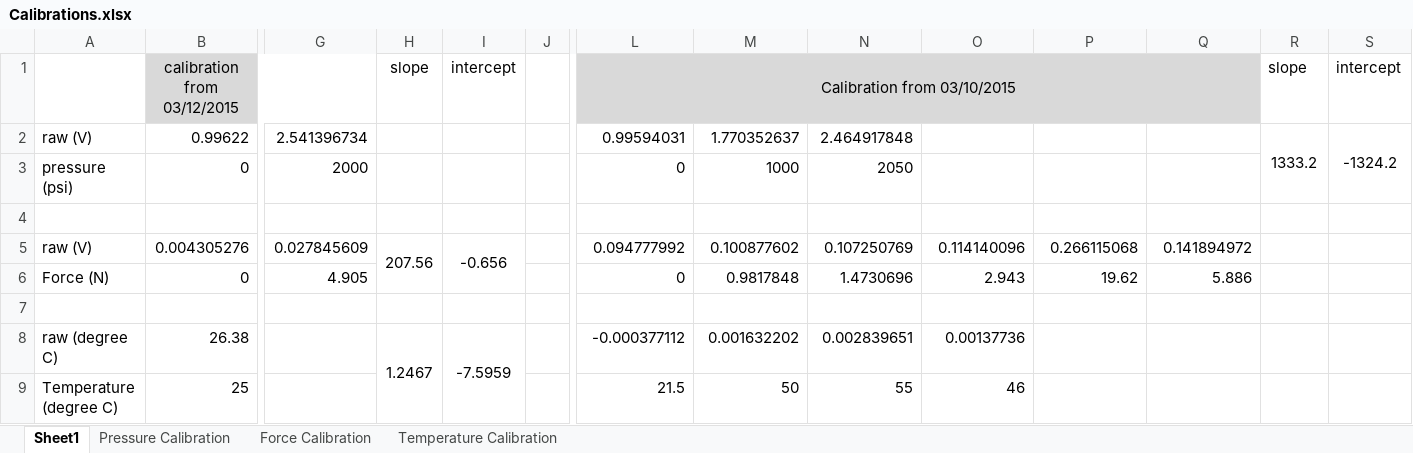
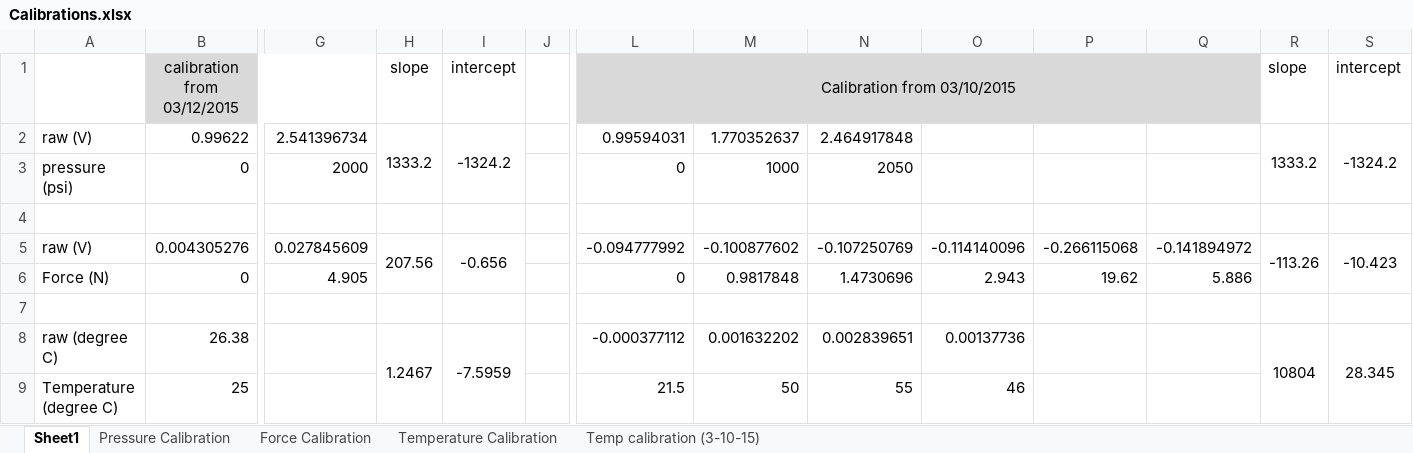
Before and after one commit to psas/reaction-control, an Excel workbook: RCS Single Stream Test (03-12-2015)/Calibrations.xlsx, sheet Sheet1, drawn as a sheet; only a part is shown, gaps mark what is left out; values as stored, in another font and other column widths than the file's, no borders; the diff names each change by its address in the sheet, - before the commit and + after, or states it on an @@ line.

```diff
--- a/RCS Single Stream Test (03-12-2015)/Calibrations.xlsx (sheet Sheet1)
+++ b/RCS Single Stream Test (03-12-2015)/Calibrations.xlsx (sheet Sheet1)
+sheet tab: Temp calibration (3-10-15)
-H2: (empty)
+H2: 1333.2
+H2:H3 merged
-I2: (empty)
+I2: -1324.2
+I2:I3 merged
-L5: 0.094777992
+L5: -0.094777992
-M5: 0.100877602
+M5: -0.100877602
-N5: 0.107250769
+N5: -0.107250769
-O5: 0.114140096
+O5: -0.114140096
-P5: 0.266115068
+P5: -0.266115068
-Q5: 0.141894972
+Q5: -0.141894972
-R5: (empty)
+R5: -113.26
+R5:R6 merged
-S5: (empty)
+S5: -10.423
+S5:S6 merged
-R8: (empty)
+R8: 10804
+R8:R9 merged
-S8: (empty)
+S8: 28.345
+S8:S9 merged
```
Also changed, not shown: charts or pictures, RCS Single Stream first test (03-10-2015)/RCS Test data(10ms sample time)/Full open.xlsx, 10 other files.
